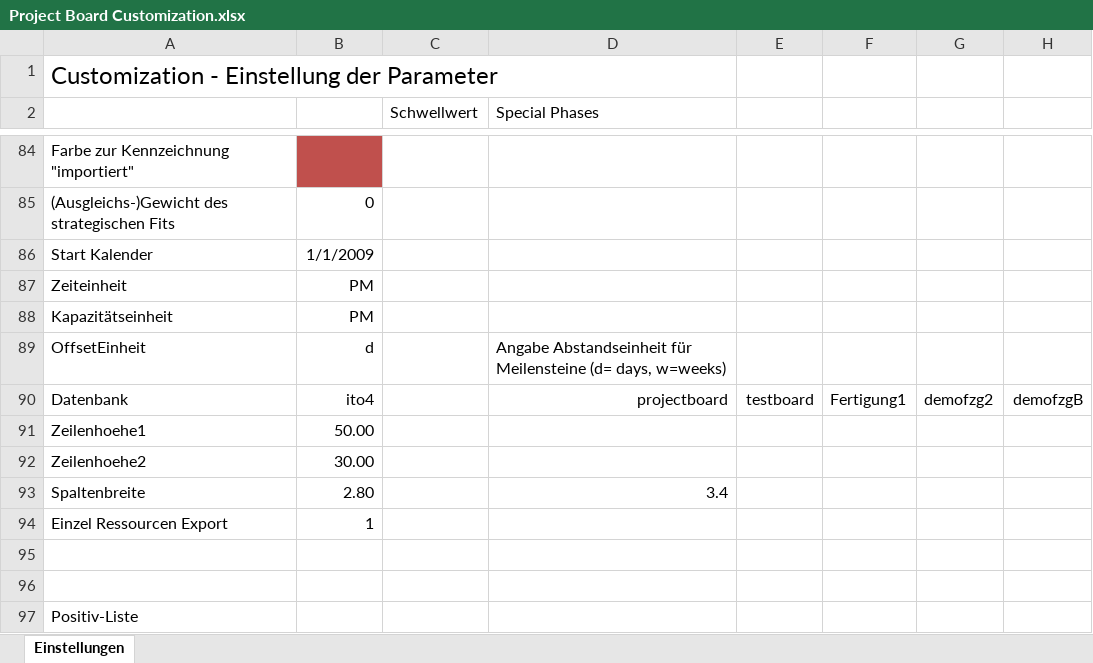
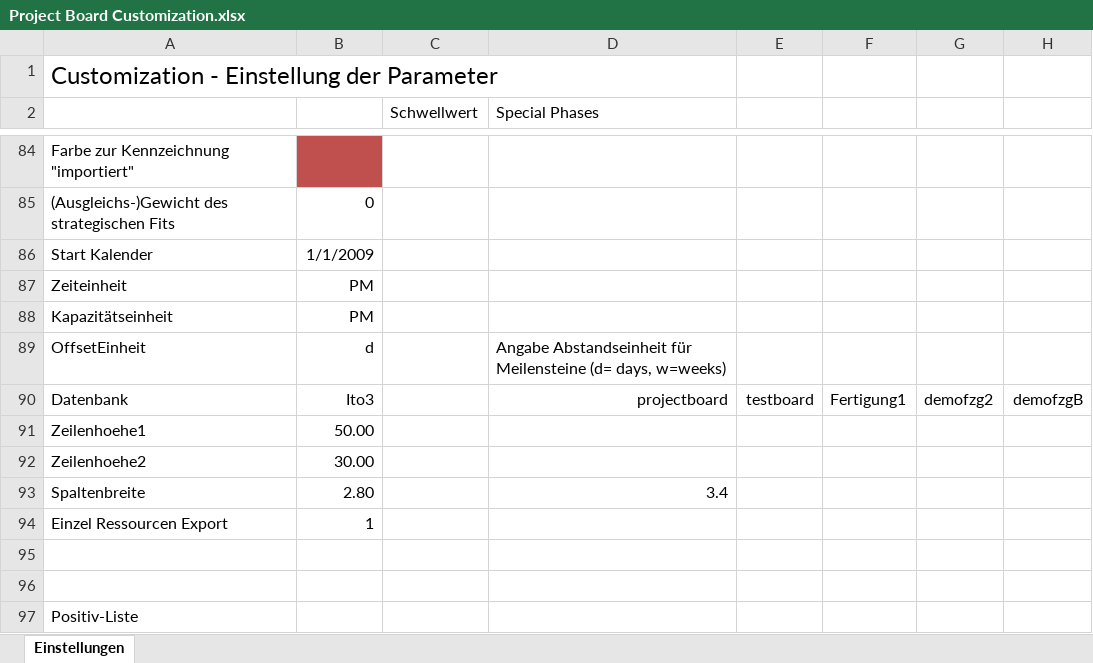
Before and after one commit to visbo-open-source/visbo-projectboard, an Excel workbook: Projectboard/Projectboard/bin/Debug/requirements/Project Board Customization.xlsx, sheet Einstellungen, drawn as a sheet; only a part is shown, gaps mark what is left out; values as stored, in another font and other column widths than the file's, no borders; the diff names each change by its address in the sheet, - before the commit and + after, or states it on an @@ line.

Commit message:
DatenbankName auf Ito3

```diff
--- a/Projectboard/Projectboard/bin/Debug/requirements/Project Board Customization.xlsx (sheet Einstellungen)
+++ b/Projectboard/Projectboard/bin/Debug/requirements/Project Board Customization.xlsx (sheet Einstellungen)
-B90: ito4
+B90: Ito3
```
